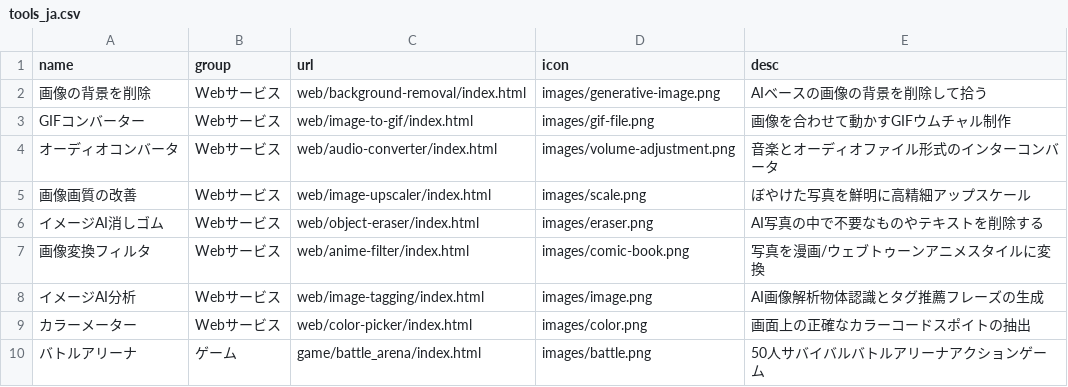
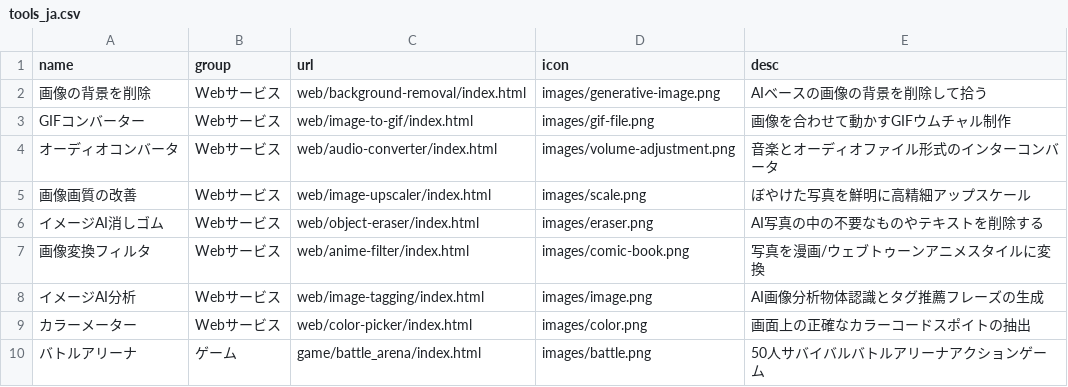
Before and after one commit to takionss/main, a CSV file: tools_ja.csv, drawn as a sheet; only a part is shown.

```diff
--- a/tools_ja.csv
+++ b/tools_ja.csv
@@ -5,5 +5,5 @@ GIFコンバーター,Webサービス,web/image-to-gif/index.html,images/gif-fil
 画像画質の改善,Webサービス,web/image-upscaler/index.html,images/scale.png,ぼやけた写真を鮮明に高精細アップスケール
-イメージAI消しゴム,Webサービス,web/object-eraser/index.html,images/eraser.png,AI写真の中で不要なものやテキストを削除する
+イメージAI消しゴム,Webサービス,web/object-eraser/index.html,images/eraser.png,AI写真の中の不要なものやテキストを削除する
 画像変換フィルタ,Webサービス,web/anime-filter/index.html,images/comic-book.png,写真を漫画/ウェブトゥーンアニメスタイルに変換
-イメージAI分析,Webサービス,web/image-tagging/index.html,images/image.png,AI画像解析物体認識とタグ推薦フレーズの生成
+イメージAI分析,Webサービス,web/image-tagging/index.html,images/image.png,AI画像分析物体認識とタグ推薦フレーズの生成
 カラーメーター,Webサービス,web/color-picker/index.html,images/color.png,画面上の正確なカラーコードスポイトの抽出
```
Also changed, not shown: tools_es.csv, 5 other files.
